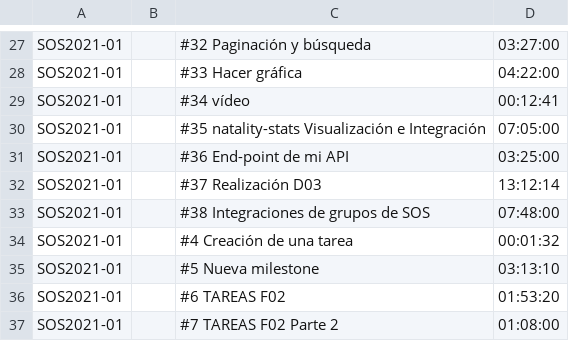
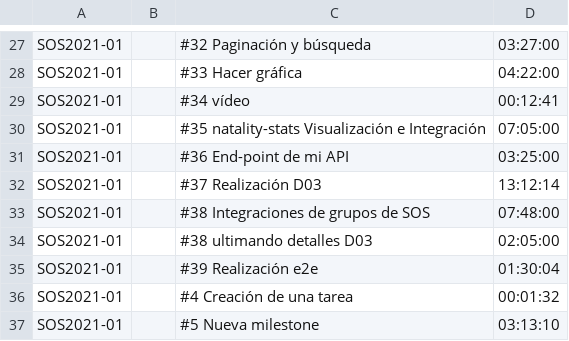
Before and after one commit to gti-sos/SOS2021-01, a CSV file: efforts/summary.csv, drawn as a sheet; only a part is shown, gaps mark what is left out; the shorter side is filled out with more unchanged rows.

```diff
--- a/efforts/summary.csv
+++ b/efforts/summary.csv
@@ -33,2 +33,4 @@ SOS2021-01,,#37 Realización D03,13:12:14
 SOS2021-01,,#38 Integraciones de grupos de SOS,07:48:00
+SOS2021-01,,#38 ultimando detalles D03,02:05:00
+SOS2021-01,,#39 Realización e2e,01:30:04
 SOS2021-01,,#4 Creación de una tarea,00:01:32
```
Also changed, not shown: efforts/detailed.csv, 2 other files.
